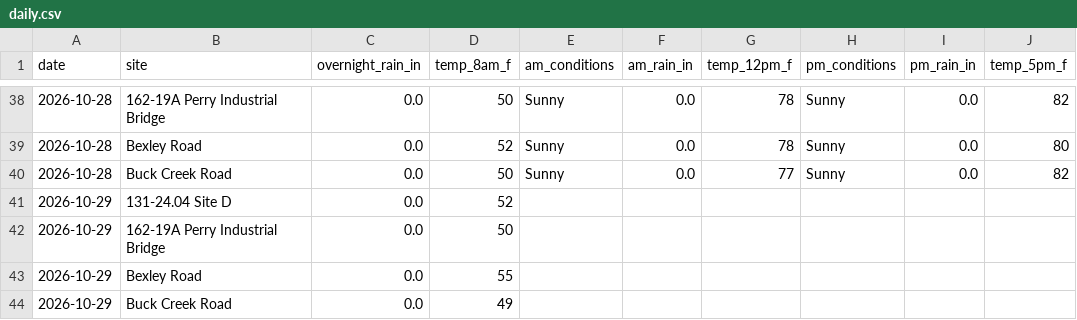
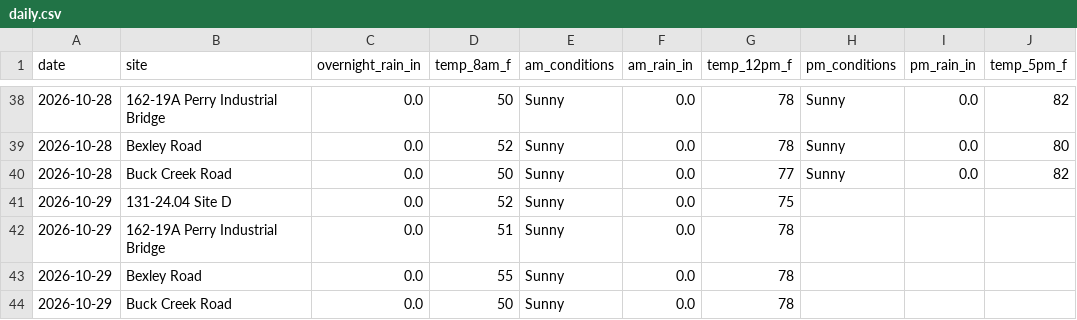
Before and after one commit to chazbreaux/twajobsiteweather, a CSV file: data/daily.csv, drawn as a sheet; only a part is shown, gaps mark what is left out.

```diff
--- a/data/daily.csv
+++ b/data/daily.csv
@@ -40,5 +40,5 @@ date,site,overnight_rain_in,temp_8am_f,am_conditions,am_rain_in,temp_12pm_f,pm_c
 2026-10-28,Buck Creek Road,0.0,50,Sunny,0.0,77,Sunny,0.0,82
-2026-10-29,131-24.04 Site D,0.0,52,,,,,,
-2026-10-29,162-19A Perry Industrial Bridge,0.0,50,,,,,,
-2026-10-29,Bexley Road,0.0,55,,,,,,
-2026-10-29,Buck Creek Road,0.0,49,,,,,,
+2026-10-29,131-24.04 Site D,0.0,52,Sunny,0.0,75,,,
+2026-10-29,162-19A Perry Industrial Bridge,0.0,51,Sunny,0.0,78,,,
+2026-10-29,Bexley Road,0.0,55,Sunny,0.0,78,,,
+2026-10-29,Buck Creek Road,0.0,50,Sunny,0.0,78,,,
```
Also changed, not shown: 1 other file.
